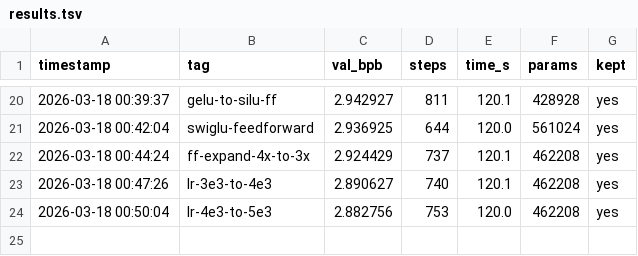
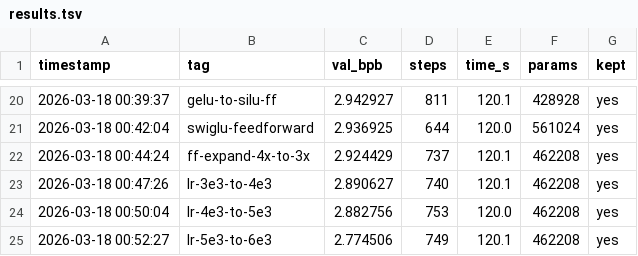
Before and after one commit to zshaked/model_trainer, a TSV file: results.tsv, drawn as a sheet; only a part is shown, gaps mark what is left out; the diff names each change by its address in the sheet, - before the commit and + after, or states it on an @@ line.

```diff
--- a/results.tsv
+++ b/results.tsv
+row 25: 2026-03-18 00:52:27 | lr-5e3-to-6e3 | 2.774506 | 749 | 120.1 | 462208 | yes
```
Also changed, not shown: 1 other file.
